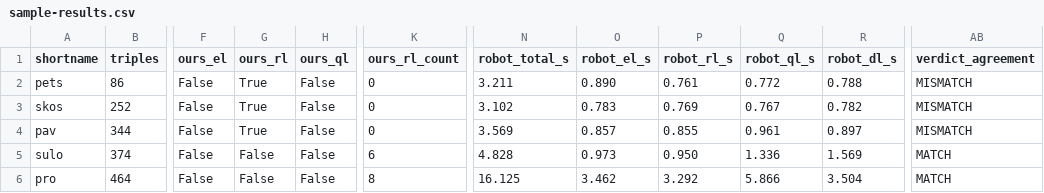
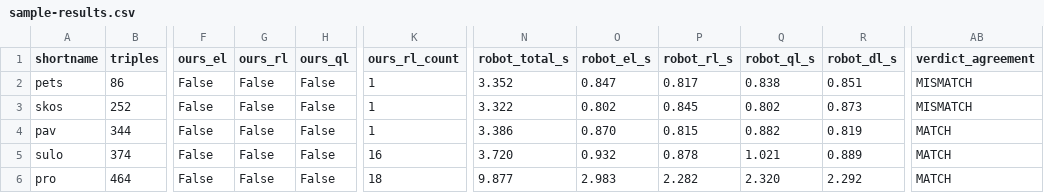
Before and after one commit to MaastrichtU-IDS/ontoexplorer, a CSV file: scripts/owl_profile_bench/sample-results.csv, drawn as a sheet; only a part is shown, gaps mark what is left out; the diff covers the shown part only; the diff names each change by its address in the sheet, - before the commit and + after, or states it on an @@ line.

```diff
--- a/scripts/owl_profile_bench/sample-results.csv
+++ b/scripts/owl_profile_bench/sample-results.csv
-G2:G4 (ours_rl): True
+G2:G4 (ours_rl): False
-K2:K4 (ours_rl_count): 0
+K2:K4 (ours_rl_count): 1
-N2 (robot_total_s): 3.211
+N2 (robot_total_s): 3.352
-O2 (robot_el_s): 0.890
+O2 (robot_el_s): 0.847
-P2 (robot_rl_s): 0.761
+P2 (robot_rl_s): 0.817
-Q2 (robot_ql_s): 0.772
+Q2 (robot_ql_s): 0.838
-R2 (robot_dl_s): 0.788
+R2 (robot_dl_s): 0.851
-N3 (robot_total_s): 3.102
+N3 (robot_total_s): 3.322
-O3 (robot_el_s): 0.783
+O3 (robot_el_s): 0.802
-P3 (robot_rl_s): 0.769
+P3 (robot_rl_s): 0.845
-Q3 (robot_ql_s): 0.767
+Q3 (robot_ql_s): 0.802
-R3 (robot_dl_s): 0.782
+R3 (robot_dl_s): 0.873
-N4 (robot_total_s): 3.569
+N4 (robot_total_s): 3.386
-O4 (robot_el_s): 0.857
+O4 (robot_el_s): 0.870
-P4 (robot_rl_s): 0.855
+P4 (robot_rl_s): 0.815
-Q4 (robot_ql_s): 0.961
+Q4 (robot_ql_s): 0.882
-R4 (robot_dl_s): 0.897
+R4 (robot_dl_s): 0.819
-AB4 (verdict_agreement): MISMATCH
+AB4 (verdict_agreement): MATCH
-K5 (ours_rl_count): 6
+K5 (ours_rl_count): 16
-N5 (robot_total_s): 4.828
+N5 (robot_total_s): 3.720
-O5 (robot_el_s): 0.973
+O5 (robot_el_s): 0.932
-P5 (robot_rl_s): 0.950
+P5 (robot_rl_s): 0.878
-Q5 (robot_ql_s): 1.336
+Q5 (robot_ql_s): 1.021
-R5 (robot_dl_s): 1.569
+R5 (robot_dl_s): 0.889
-K6 (ours_rl_count): 8
+K6 (ours_rl_count): 18
-N6 (robot_total_s): 16.125
+N6 (robot_total_s): 9.877
-O6 (robot_el_s): 3.462
+O6 (robot_el_s): 2.983
-P6 (robot_rl_s): 3.292
+P6 (robot_rl_s): 2.282
-Q6 (robot_ql_s): 5.866
+Q6 (robot_ql_s): 2.320
-R6 (robot_dl_s): 3.504
+R6 (robot_dl_s): 2.292
```
Also changed, not shown: 82 edited cells elsewhere in this file, 2 other files.
